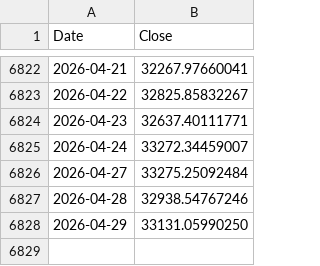
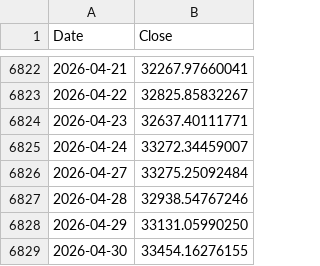
Before and after one commit to coattail/DCA-Lab, a CSV file: web/data/nasdaq100-total-return.csv, drawn as a sheet; only a part is shown, gaps mark what is left out.

```diff
--- a/web/data/nasdaq100-total-return.csv
+++ b/web/data/nasdaq100-total-return.csv
@@ -6828 +6828,2 @@ Date,Close
 2026-04-29,33131.05990250
+2026-04-30,33454.16276155
```
Also changed, not shown: web/data/nasdaq100.csv, web/data/sp500-total-return.csv, 2 other files.
